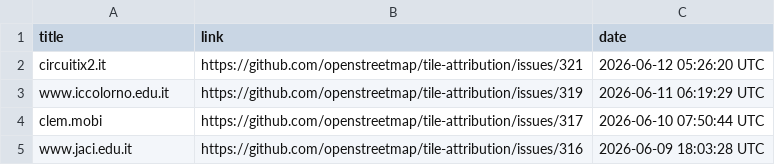
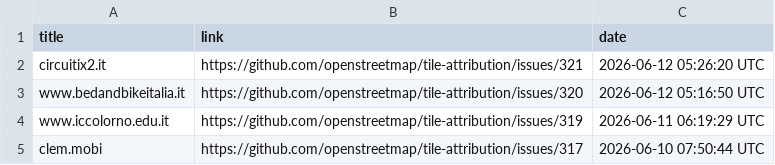
Before and after one commit to openstreetmap/tile-attribution, a CSV file: tile-attribution.csv, drawn as a sheet; only a part is shown; the shorter side is filled out with more unchanged rows.

Commit message:
Added www.bedandbikeitalia.it in tile-attribution.csv

```diff
--- a/tile-attribution.csv
+++ b/tile-attribution.csv
@@ -2,2 +2,3 @@ title,link,date
 circuitix2.it,https://github.com/openstreetmap/tile-attribution/issues/321,2026-06-12 05:26:20 UTC
+www.bedandbikeitalia.it,https://github.com/openstreetmap/tile-attribution/issues/320,2026-06-12 05:16:50 UTC
 www.iccolorno.edu.it,https://github.com/openstreetmap/tile-attribution/issues/319,2026-06-11 06:19:29 UTC
```
Also changed, not shown: 1 other file.
